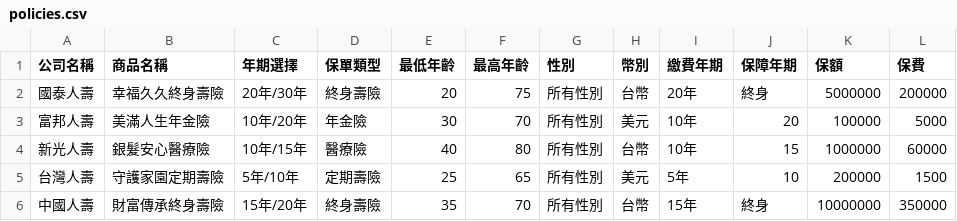
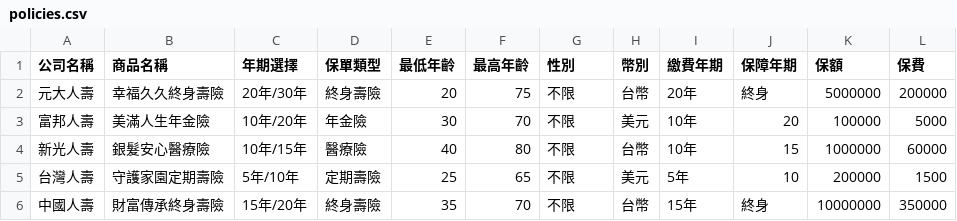
Before and after one commit to drink365/insurtech, a CSV file: policies.csv, drawn as a sheet.

Commit message:
Update policies.csv

```diff
--- a/policies.csv
+++ b/policies.csv
@@ -1,6 +1,6 @@
 公司名稱,商品名稱,年期選擇,保單類型,最低年齡,最高年齡,性別,幣別,繳費年期,保障年期,保額,保費
-國泰人壽,幸福久久終身壽險,20年/30年,終身壽險,20,75,所有性別,台幣,20年,終身,5000000,200000
-富邦人壽,美滿人生年金險,10年/20年,年金險,30,70,所有性別,美元,10年,20,100000,5000
-新光人壽,銀髮安心醫療險,10年/15年,醫療險,40,80,所有性別,台幣,10年,15,1000000,60000
-台灣人壽,守護家園定期壽險,5年/10年,定期壽險,25,65,所有性別,美元,5年,10,200000,1500
-中國人壽,財富傳承終身壽險,15年/20年,終身壽險,35,70,所有性別,台幣,15年,終身,10000000,350000
+元大人壽,幸福久久終身壽險,20年/30年,終身壽險,20,75,不限,台幣,20年,終身,5000000,200000
+富邦人壽,美滿人生年金險,10年/20年,年金險,30,70,不限,美元,10年,20,100000,5000
+新光人壽,銀髮安心醫療險,10年/15年,醫療險,40,80,不限,台幣,10年,15,1000000,60000
+台灣人壽,守護家園定期壽險,5年/10年,定期壽險,25,65,不限,美元,5年,10,200000,1500
+中國人壽,財富傳承終身壽險,15年/20年,終身壽險,35,70,不限,台幣,15年,終身,10000000,350000
```
